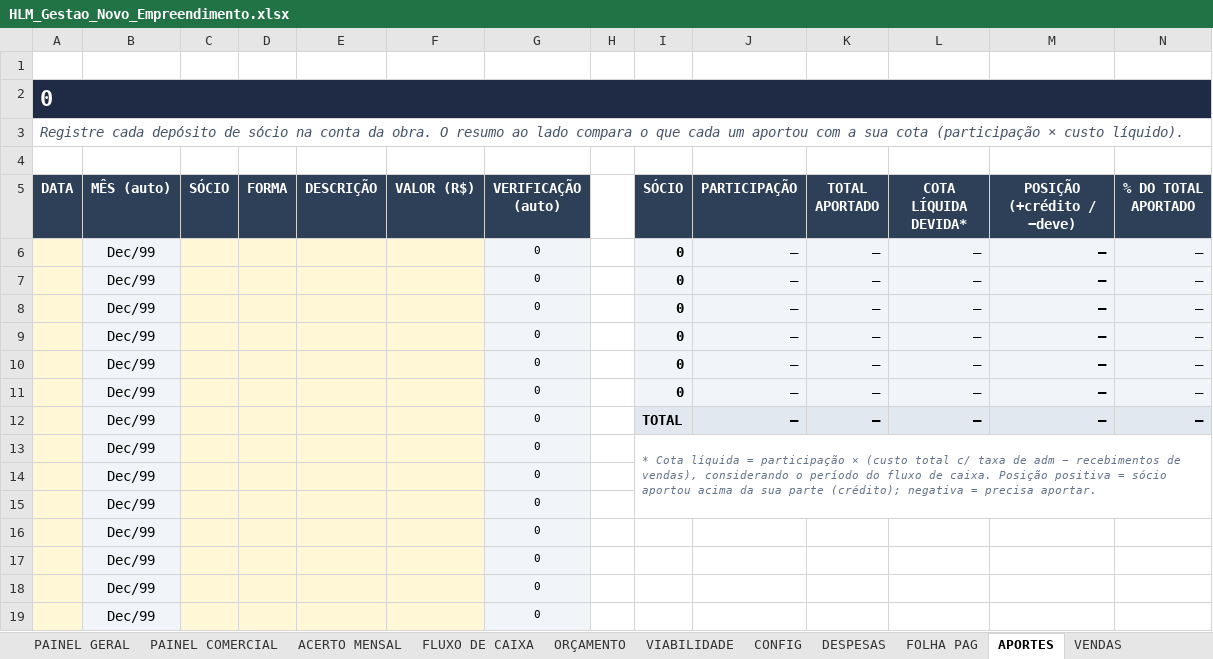
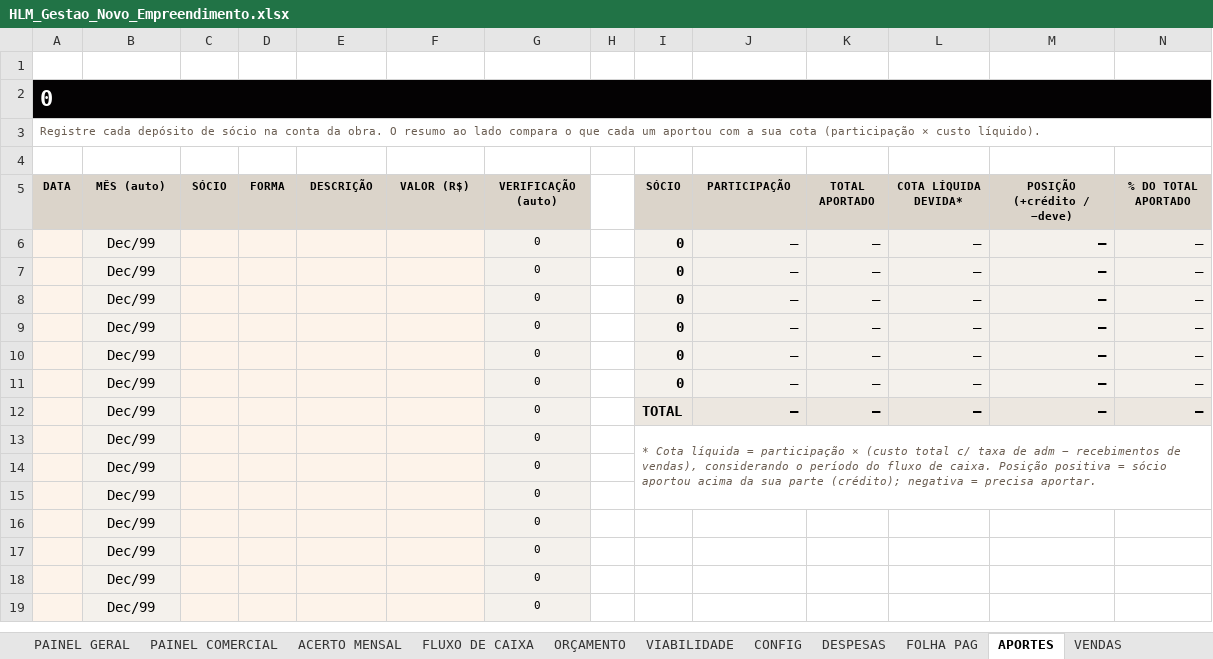
Before and after one commit to maurusfilho/Planilhas, an Excel workbook: planilhas/HLM_Gestao_Novo_Empreendimento.xlsx, sheet APORTES, drawn as a sheet; only a part is shown; values as stored, in another font and other column widths than the file's, no borders; conditional formats not drawn; the diff names each change by its address in the sheet, - before the commit and + after, or states it on an @@ line.

```diff
--- a/planilhas/HLM_Gestao_Novo_Empreendimento.xlsx (sheet APORTES)
+++ b/planilhas/HLM_Gestao_Novo_Empreendimento.xlsx (sheet APORTES)
-A2:N2 fill: #1F2A44
+A2:N2 fill: #040203
@@ A3 text size: smaller, italic: on → off, text colour: #475569 → #6B5E52 @@
@@ A5:G5 fill: #2E4057 → #DBD4CA, text colour: #FFFFFF → black, text size: smaller @@
@@ I5:N5 fill: #2E4057 → #DBD4CA, text colour: #FFFFFF → black, text size: smaller @@
-I13 text colour: #64748B
+I13 text colour: #6B5E52
```
Also changed, not shown: sheet FLUXO DE CAIXA, sheet VIABILIDADE, sheet VENDAS, sheet FOLHA PAG, sheet DESPESAS, sheet RECEBIMENTOS, 7 more sheets, charts or pictures, planilhas/HLM_Gestao_Novo_Empreendimento.xlsm, planilhas/HLM_Gestao_Novo_Empreendimento_EXEMPLO.xlsm, 4 other files.
